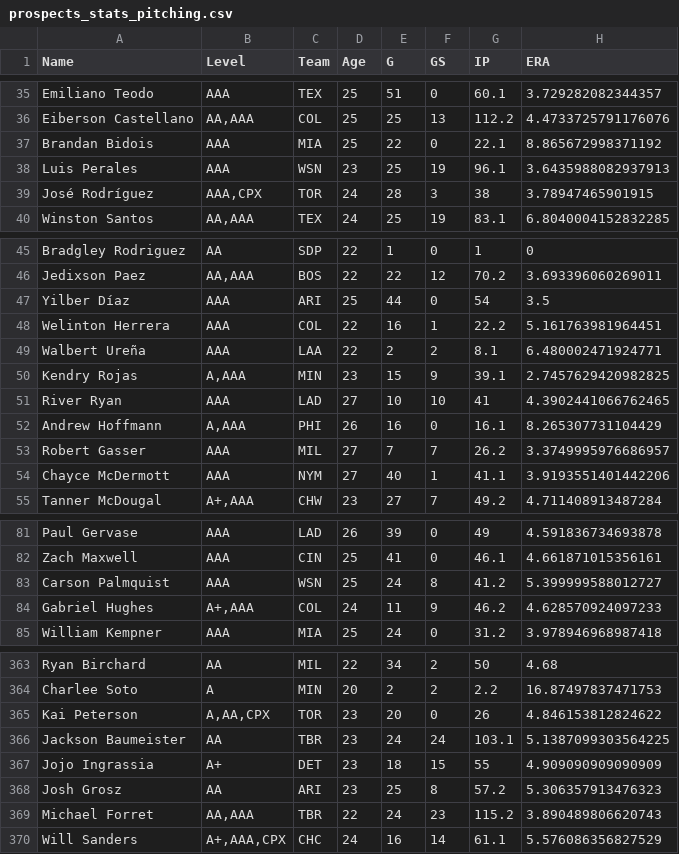
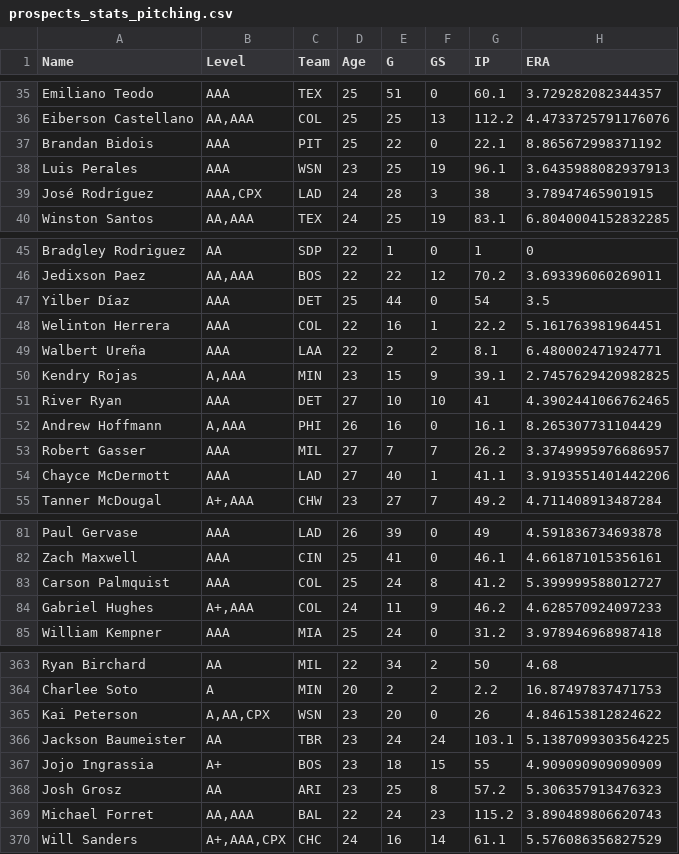
Before and after one commit to bkamisar/OttoneuAI, a CSV file: data/prospects_stats_pitching.csv, drawn as a sheet; only a part is shown, gaps mark what is left out; the diff covers the shown part only; the diff names each change by its address in the sheet, - before the commit and + after, or states it on an @@ line.

Commit message:
Auto-update prospect pitching stats 2026-10-26

```diff
--- a/data/prospects_stats_pitching.csv
+++ b/data/prospects_stats_pitching.csv
-C37 (Team): MIA
+C37 (Team): PIT
-C39 (Team): TOR
+C39 (Team): LAD
-C47 (Team): ARI
+C47 (Team): DET
-C51 (Team): LAD
+C51 (Team): DET
-C54 (Team): NYM
+C54 (Team): LAD
-C83 (Team): WSN
+C83 (Team): COL
-C365 (Team): TOR
+C365 (Team): WSN
-C367 (Team): DET
+C367 (Team): BOS
-C369 (Team): TBR
+C369 (Team): BAL
```
Also changed, not shown: 13 edited cells elsewhere in this file.
